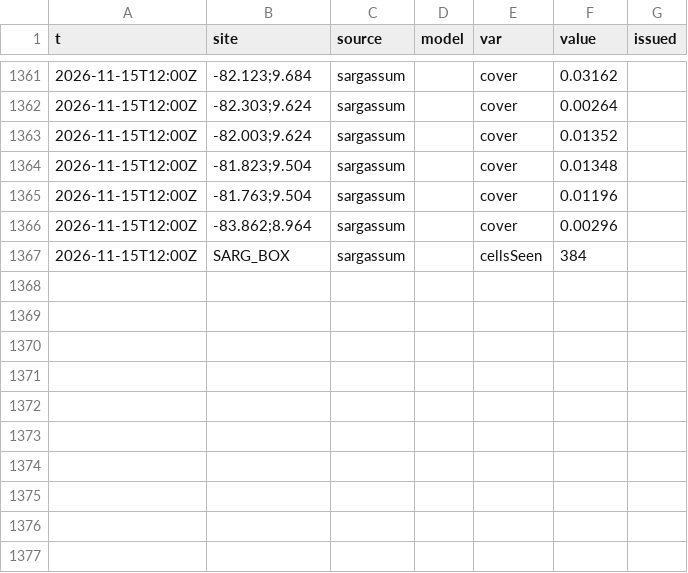
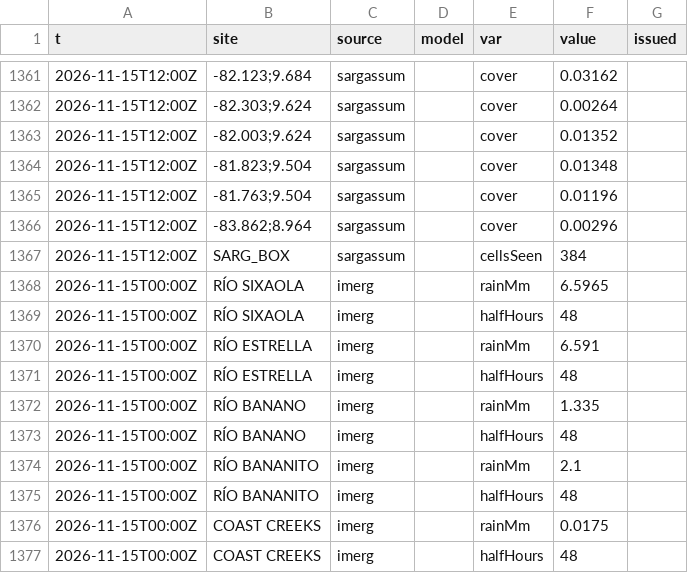
Before and after one commit to josephmclachlan/Fishing-and-Tides, a CSV file: data/2026/2026-11-15.csv, drawn as a sheet; only a part is shown, gaps mark what is left out; the diff names each change by its address in the sheet, - before the commit and + after, or states it on an @@ line.

```diff
--- a/data/2026/2026-11-15.csv
+++ b/data/2026/2026-11-15.csv
+row 1368: 2026-11-15T00:00Z | RÍO SIXAOLA | imerg |  | rainMm | 6.5965
+row 1369: 2026-11-15T00:00Z | RÍO SIXAOLA | imerg |  | halfHours | 48
+row 1370: 2026-11-15T00:00Z | RÍO ESTRELLA | imerg |  | rainMm | 6.591
+row 1371: 2026-11-15T00:00Z | RÍO ESTRELLA | imerg |  | halfHours | 48
+row 1372: 2026-11-15T00:00Z | RÍO BANANO | imerg |  | rainMm | 1.335
+row 1373: 2026-11-15T00:00Z | RÍO BANANO | imerg |  | halfHours | 48
+row 1374: 2026-11-15T00:00Z | RÍO BANANITO | imerg |  | rainMm | 2.1
+row 1375: 2026-11-15T00:00Z | RÍO BANANITO | imerg |  | halfHours | 48
+row 1376: 2026-11-15T00:00Z | COAST CREEKS | imerg |  | rainMm | 0.0175
+row 1377: 2026-11-15T00:00Z | COAST CREEKS | imerg |  | halfHours | 48
```
Also changed, not shown: 2 other files.
